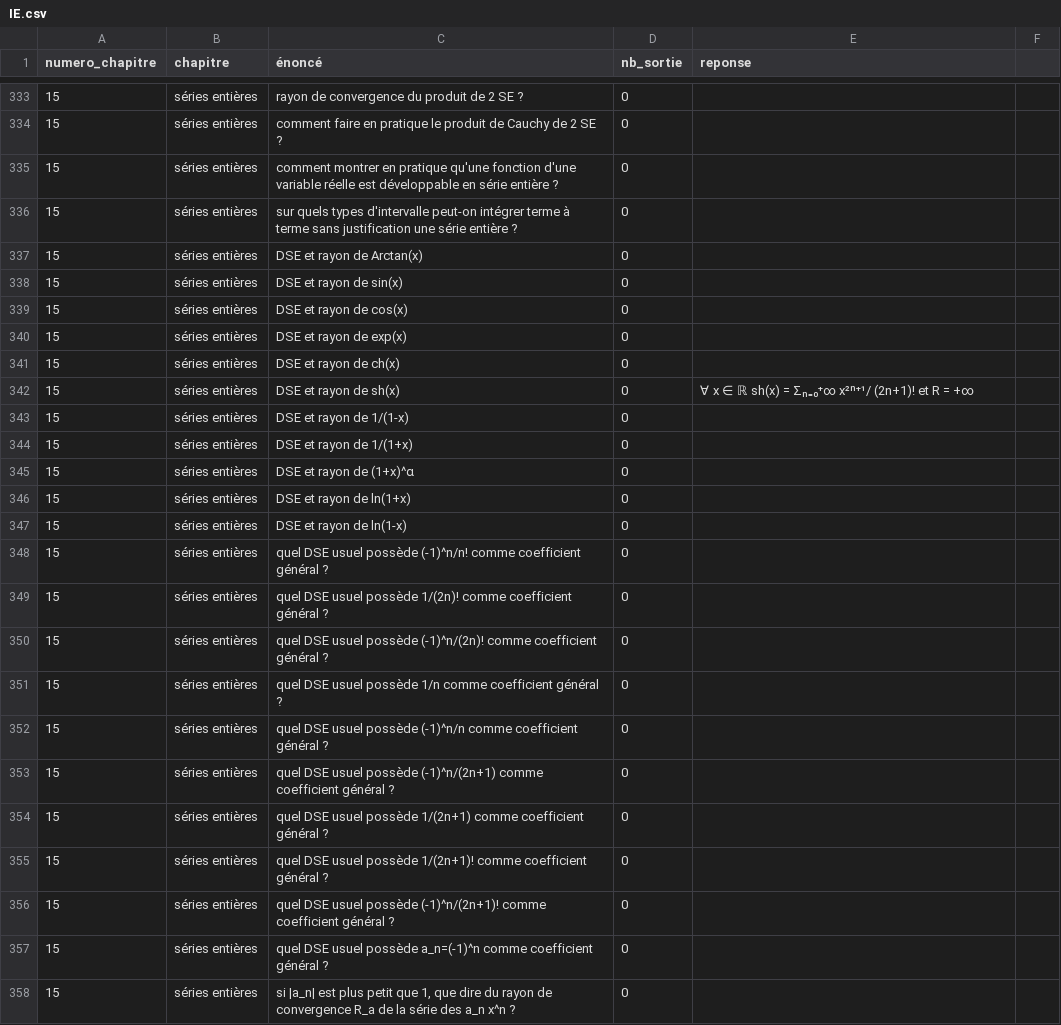
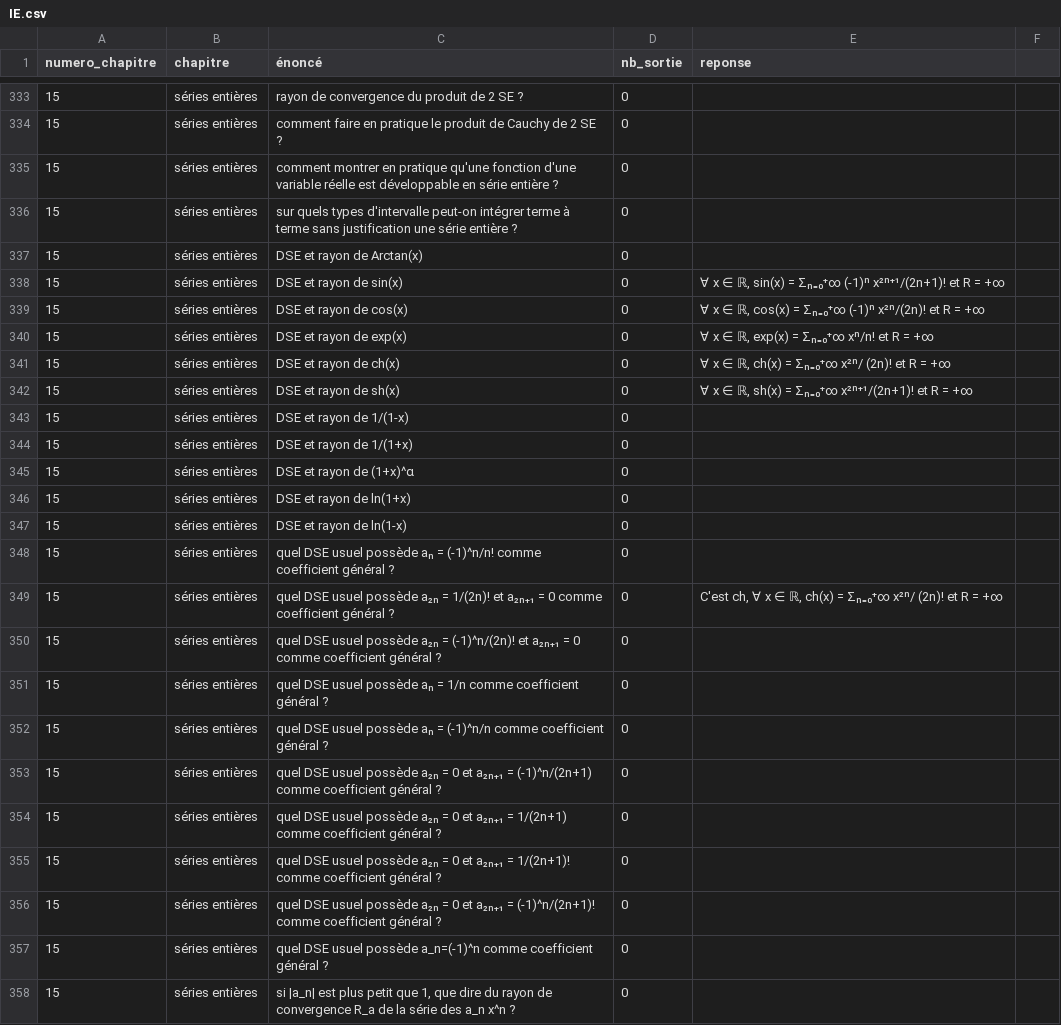
Before and after one commit to LCDG-tim-collab/question_math_mpi, a CSV file: IE.csv, drawn as a sheet; only a part is shown, gaps mark what is left out.

Commit message:
dse question changement pour précision

```diff
--- a/IE.csv
+++ b/IE.csv
@@ -337,7 +337,7 @@ numero_chapitre;chapitre;énoncé;nb_sortie;reponse;
 15;séries entières;DSE et rayon de Arctan(x);0;;
-15;séries entières;DSE et rayon de sin(x);0;;
-15;séries entières;DSE et rayon de cos(x);0;;
-15;séries entières;DSE et rayon de exp(x);0;;
-15;séries entières;DSE et rayon de ch(x);0;;
-15;séries entières;DSE et rayon de sh(x);0;∀ x ∈ ℝ sh(x) = Σₙ₌₀⁺∞ x²ⁿ⁺¹/ (2n+1)! et R = +∞;
+15;séries entières;DSE et rayon de sin(x);0;∀ x ∈ ℝ, sin(x) = Σₙ₌₀⁺∞ (-1)ⁿ x²ⁿ⁺¹/(2n+1)! et R = +∞;
+15;séries entières;DSE et rayon de cos(x);0;∀ x ∈ ℝ, cos(x) = Σₙ₌₀⁺∞ (-1)ⁿ x²ⁿ/(2n)! et R = +∞;
+15;séries entières;DSE et rayon de exp(x);0;∀ x ∈ ℝ, exp(x) = Σₙ₌₀⁺∞ xⁿ/n! et R = +∞;
+15;séries entières;DSE et rayon de ch(x);0;∀ x ∈ ℝ, ch(x) = Σₙ₌₀⁺∞ x²ⁿ/ (2n)! et R = +∞;
+15;séries entières;DSE et rayon de sh(x);0;∀ x ∈ ℝ, sh(x) = Σₙ₌₀⁺∞ x²ⁿ⁺¹/(2n+1)! et R = +∞;
 15;séries entières;DSE et rayon de 1/(1-x);0;;
@@ -347,11 +347,11 @@ numero_chapitre;chapitre;énoncé;nb_sortie;reponse;
 15;séries entières;DSE et rayon de ln(1-x);0;;
-15;séries entières;quel DSE usuel possède (-1)^n/n! comme coefficient général ?;0;;
-15;séries entières;quel DSE usuel possède 1/(2n)! comme coefficient général ?;0;;
-15;séries entières;quel DSE usuel possède (-1)^n/(2n)! comme coefficient général ?;0;;
-15;séries entières;quel DSE usuel possède 1/n comme coefficient général ?;0;;
-15;séries entières;quel DSE usuel possède (-1)^n/n comme coefficient général ?;0;;
-15;séries entières;quel DSE usuel possède (-1)^n/(2n+1) comme coefficient général ?;0;;
-15;séries entières;quel DSE usuel possède 1/(2n+1) comme coefficient général ?;0;;
-15;séries entières;quel DSE usuel possède 1/(2n+1)! comme coefficient général ?;0;;
-15;séries entières;quel DSE usuel possède (-1)^n/(2n+1)! comme coefficient général ?;0;;
+15;séries entières;quel DSE usuel possède aₙ = (-1)^n/n! comme coefficient général ?;0;;
+15;séries entières;quel DSE usuel possède a₂ₙ = 1/(2n)! et a₂ₙ₊₁ = 0 comme coefficient général ?;0;C'est ch, ∀ x ∈ ℝ, ch(x) = Σₙ₌₀⁺∞ x²ⁿ/ (2n)! et R = +∞;
+15;séries entières;quel DSE usuel possède a₂ₙ = (-1)^n/(2n)! et a₂ₙ₊₁ = 0 comme coefficient général ?;0;;
+15;séries entières;quel DSE usuel possède aₙ = 1/n comme coefficient général ?;0;;
+15;séries entières;quel DSE usuel possède aₙ = (-1)^n/n comme coefficient général ?;0;;
+15;séries entières;quel DSE usuel possède a₂ₙ = 0 et a₂ₙ₊₁ = (-1)^n/(2n+1) comme coefficient général ?;0;;
+15;séries entières;quel DSE usuel possède a₂ₙ = 0 et a₂ₙ₊₁ = 1/(2n+1) comme coefficient général ?;0;;
+15;séries entières;quel DSE usuel possède a₂ₙ = 0 et a₂ₙ₊₁ = 1/(2n+1)! comme coefficient général ?;0;;
+15;séries entières;quel DSE usuel possède a₂ₙ = 0 et a₂ₙ₊₁ = (-1)^n/(2n+1)! comme coefficient général ?;0;;
 15;séries entières;quel DSE usuel possède a_n=(-1)^n comme coefficient général ?;0;;
```
